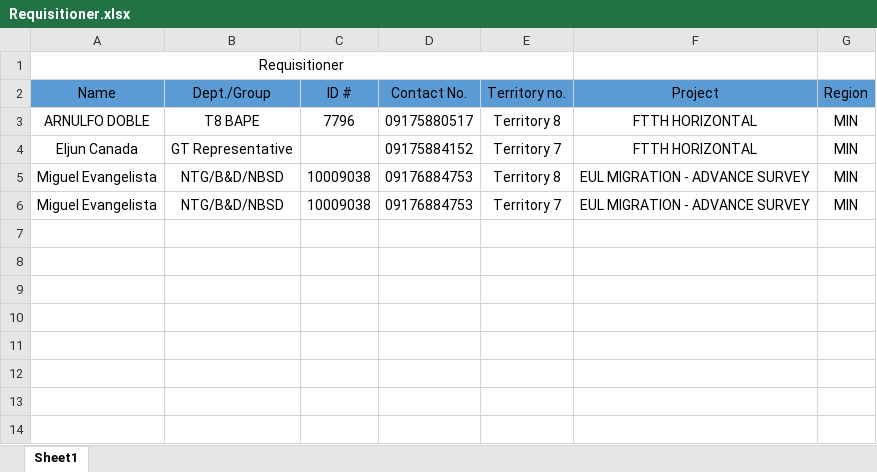
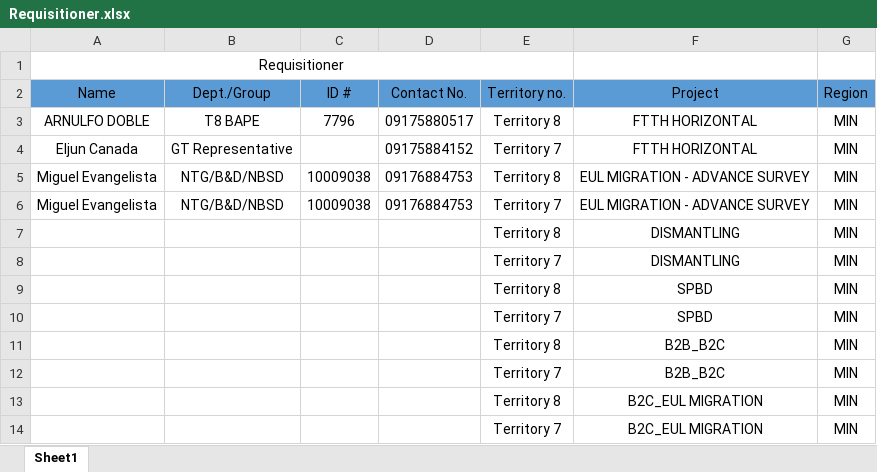
Before and after one commit to Merlito456/raawagen, an Excel workbook: Requisitioner.xlsx, sheet Sheet1, drawn as a sheet; values as stored, in another font and other column widths than the file's, no borders; the diff names each change by its address in the sheet, - before the commit and + after, or states it on an @@ line.

Commit message:
updates for region and project awareness

```diff
--- a/Requisitioner.xlsx (sheet Sheet1)
+++ b/Requisitioner.xlsx (sheet Sheet1)
+row 7:  |  |  |  | Territory 8 | DISMANTLING | MIN
+row 8:  |  |  |  | Territory 7 | DISMANTLING | MIN
+row 9:  |  |  |  | Territory 8 | SPBD | MIN
+row 10:  |  |  |  | Territory 7 | SPBD | MIN
+row 11:  |  |  |  | Territory 8 | B2B_B2C | MIN
+row 12:  |  |  |  | Territory 7 | B2B_B2C | MIN
+row 13:  |  |  |  | Territory 8 | B2C_EUL MIGRATION | MIN
+row 14:  |  |  |  | Territory 7 | B2C_EUL MIGRATION | MIN
```
Also changed, not shown: 3 other files.
